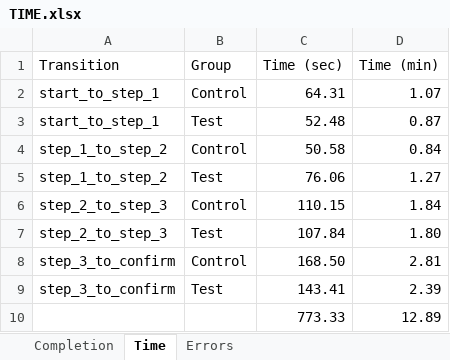
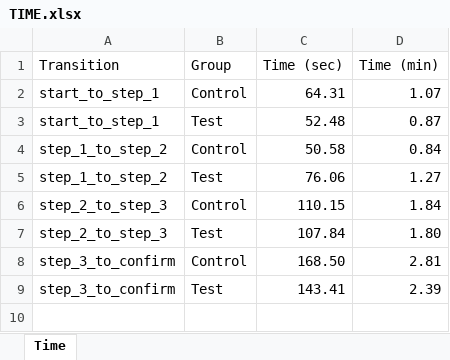
Before and after one commit to KLoVi/vanguard-ab-test, an Excel workbook: Tableau/TIME.xlsx, sheet Time, drawn as a sheet; values as stored, in another font and other column widths than the file's, no borders; the diff names each change by its address in the sheet, - before the commit and + after, or states it on an @@ line.

```diff
--- a/Tableau/TIME.xlsx (sheet Time)
+++ b/Tableau/TIME.xlsx (sheet Time)
-sheet tab: Completion
-sheet tab: Errors
-row 10:  |  | 773.33 | 12.89
```
Also changed, not shown: Tableau/COMPLETION.xlsx, Tableau/ERRORS.xlsx, 4 other files.
